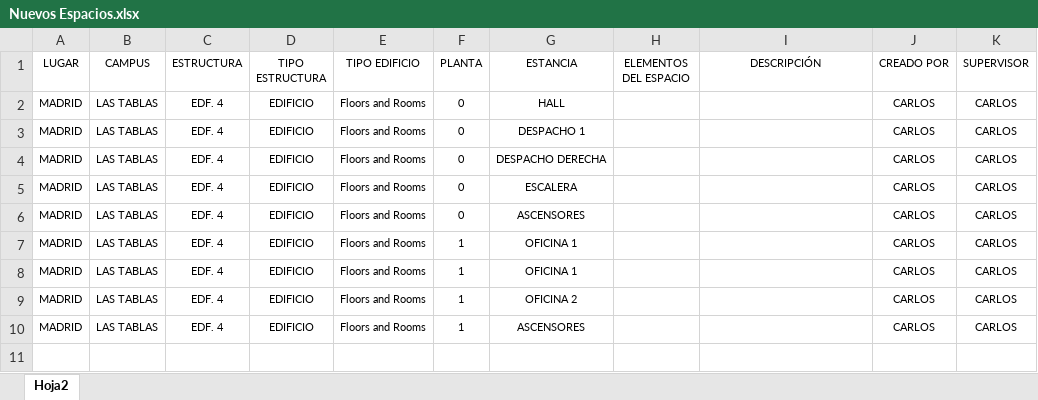
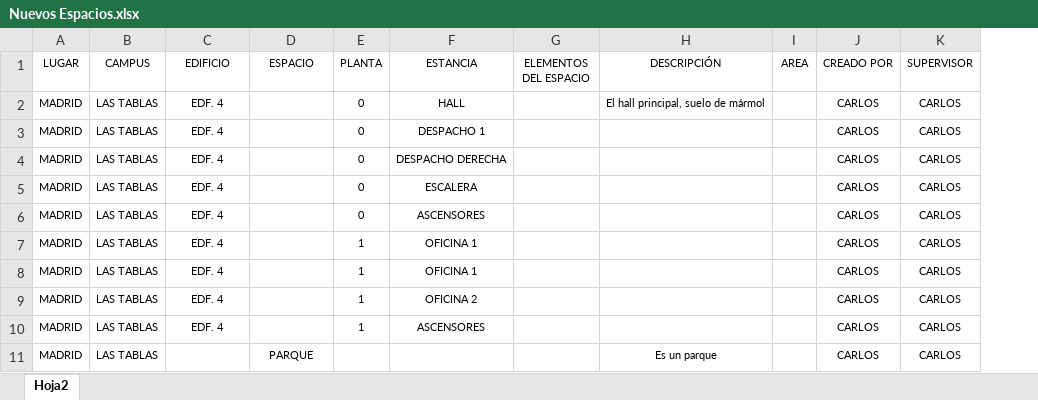
Before and after one commit to cout112/CNXN_MYSQL, an Excel workbook: METER_DATOS/Nuevos Espacios.xlsx, sheet Hoja2, drawn as a sheet; values as stored, in another font and other column widths than the file's, no borders; conditional formats not drawn; removed rows and columns are numbered as before the commit, all else as after; the diff names each change by its address in the sheet, - before the commit and + after, or states it on an @@ line.

```diff
--- a/METER_DATOS/Nuevos Espacios.xlsx (sheet Hoja2)
+++ b/METER_DATOS/Nuevos Espacios.xlsx (sheet Hoja2)
-column E (TIPO EDIFICIO), rows 2-10: all Floors and Rooms
+column I (AREA), empty
-C1: ESTRUCTURA
+C1: EDIFICIO
-D1: TIPO ESTRUCTURA
+D1: ESPACIO
-D2:D10 (ESPACIO): EDIFICIO
+D2:D10 (ESPACIO): (empty)
-H2 (DESCRIPCIÓN): (empty)
+H2 (DESCRIPCIÓN): El hall principal, suelo de mármol
+row 11: MADRID | LAS TABLAS |  | PARQUE |  |  |  | Es un parque |  | CARLOS | CARLOS
```
Also changed, not shown: 3 other files.
